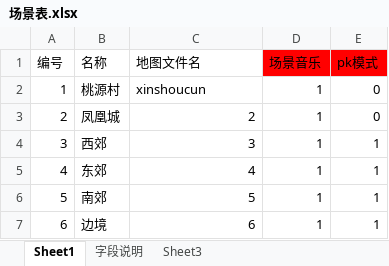
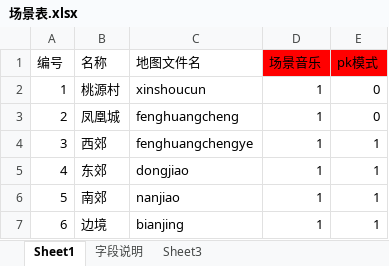
Before and after one commit to Klanly/BWM, an Excel workbook: doc/table/场景表.xlsx, sheet Sheet1, drawn as a sheet; values as stored, in another font and other column widths than the file's, no borders; the diff names each change by its address in the sheet, - before the commit and + after, or states it on an @@ line.

```diff
--- a/doc/table/场景表.xlsx (sheet Sheet1)
+++ b/doc/table/场景表.xlsx (sheet Sheet1)
-C3 (地图文件名): 2
+C3 (地图文件名): fenghuangcheng
-C4 (地图文件名): 3
+C4 (地图文件名): fenghuangchengye
-C5 (地图文件名): 4
+C5 (地图文件名): dongjiao
-C6 (地图文件名): 5
+C6 (地图文件名): nanjiao
-C7 (地图文件名): 6
+C7 (地图文件名): bianjing
```
Also changed, not shown: 9 other files.
